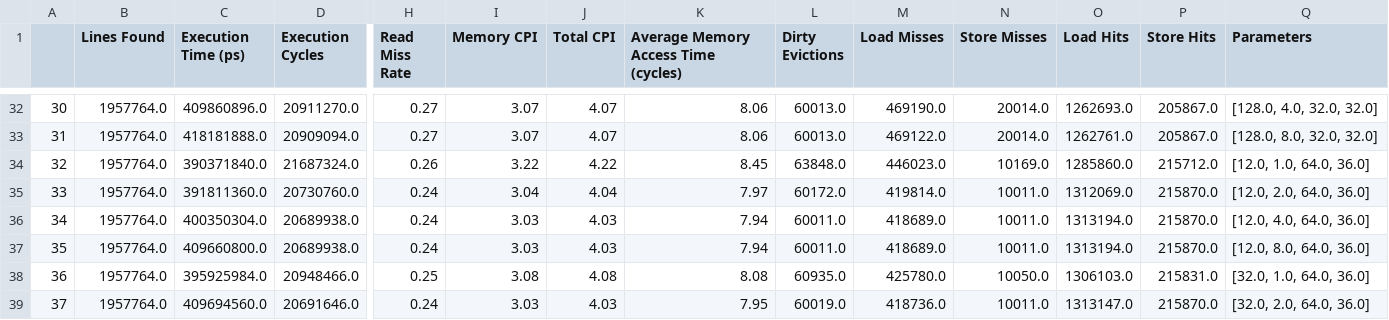
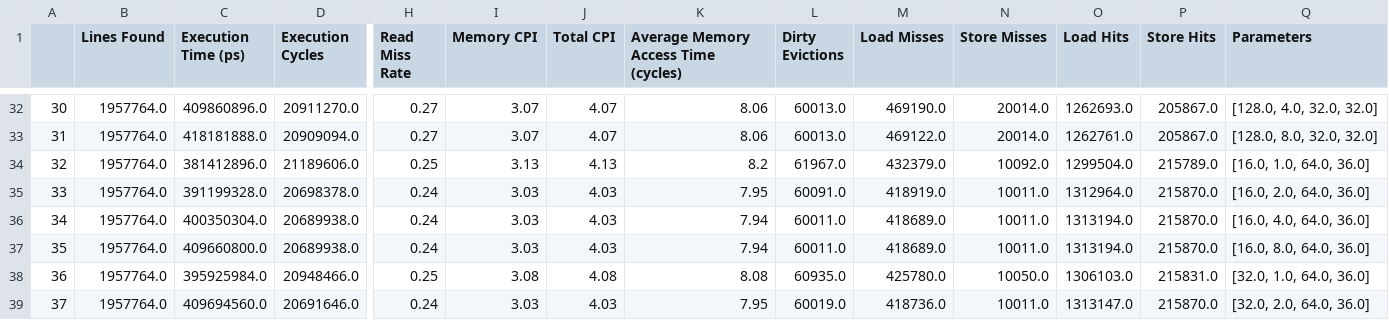
Before and after one commit to MichaelStarks/cache-simulator-MichaelStarks, a CSV file: art.csv, drawn as a sheet; only a part is shown, gaps mark what is left out; the diff covers the shown part only; the diff names each change by its address in the sheet, - before the commit and + after, or states it on an @@ line.

Commit message:
art

```diff
--- a/art.csv
+++ b/art.csv
-C34 (Execution Time (ps)): 390371840.0
+C34 (Execution Time (ps)): 381412896.0
-D34 (Execution Cycles): 21687324.0
+D34 (Execution Cycles): 21189606.0
-H34 (Read Miss Rate): 0.26
+H34 (Read Miss Rate): 0.25
-I34 (Memory CPI): 3.22
+I34 (Memory CPI): 3.13
-J34 (Total CPI): 4.22
+J34 (Total CPI): 4.13
-K34: 8.45
+K34: 8.2
-L34 (Dirty Evictions): 63848.0
+L34 (Dirty Evictions): 61967.0
-M34 (Load Misses): 446023.0
+M34 (Load Misses): 432379.0
-N34 (Store Misses): 10169.0
+N34 (Store Misses): 10092.0
-O34 (Load Hits): 1285860.0
+O34 (Load Hits): 1299504.0
-P34 (Store Hits): 215712.0
+P34 (Store Hits): 215789.0
-Q34 (Parameters): [12.0, 1.0, 64.0, 36.0]
+Q34 (Parameters): [16.0, 1.0, 64.0, 36.0]
-C35 (Execution Time (ps)): 391811360.0
+C35 (Execution Time (ps)): 391199328.0
-D35 (Execution Cycles): 20730760.0
+D35 (Execution Cycles): 20698378.0
-I35 (Memory CPI): 3.04
+I35 (Memory CPI): 3.03
-J35 (Total CPI): 4.04
+J35 (Total CPI): 4.03
-K35: 7.97
+K35: 7.95
-L35 (Dirty Evictions): 60172.0
+L35 (Dirty Evictions): 60091.0
-M35 (Load Misses): 419814.0
+M35 (Load Misses): 418919.0
-O35 (Load Hits): 1312069.0
+O35 (Load Hits): 1312964.0
-Q35 (Parameters): [12.0, 2.0, 64.0, 36.0]
+Q35 (Parameters): [16.0, 2.0, 64.0, 36.0]
-Q36 (Parameters): [12.0, 4.0, 64.0, 36.0]
+Q36 (Parameters): [16.0, 4.0, 64.0, 36.0]
-Q37 (Parameters): [12.0, 8.0, 64.0, 36.0]
+Q37 (Parameters): [16.0, 8.0, 64.0, 36.0]
```
Also changed, not shown: 38 edited cells elsewhere in this file.
